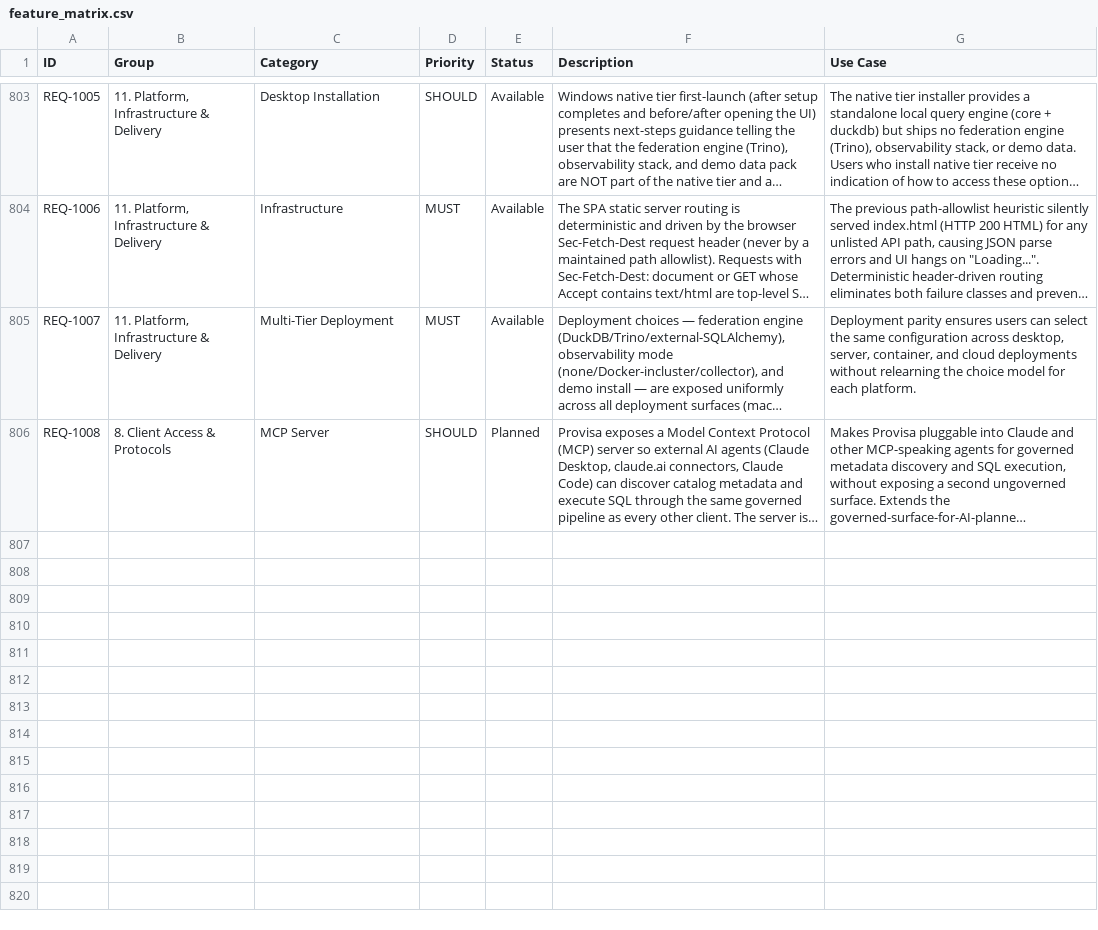
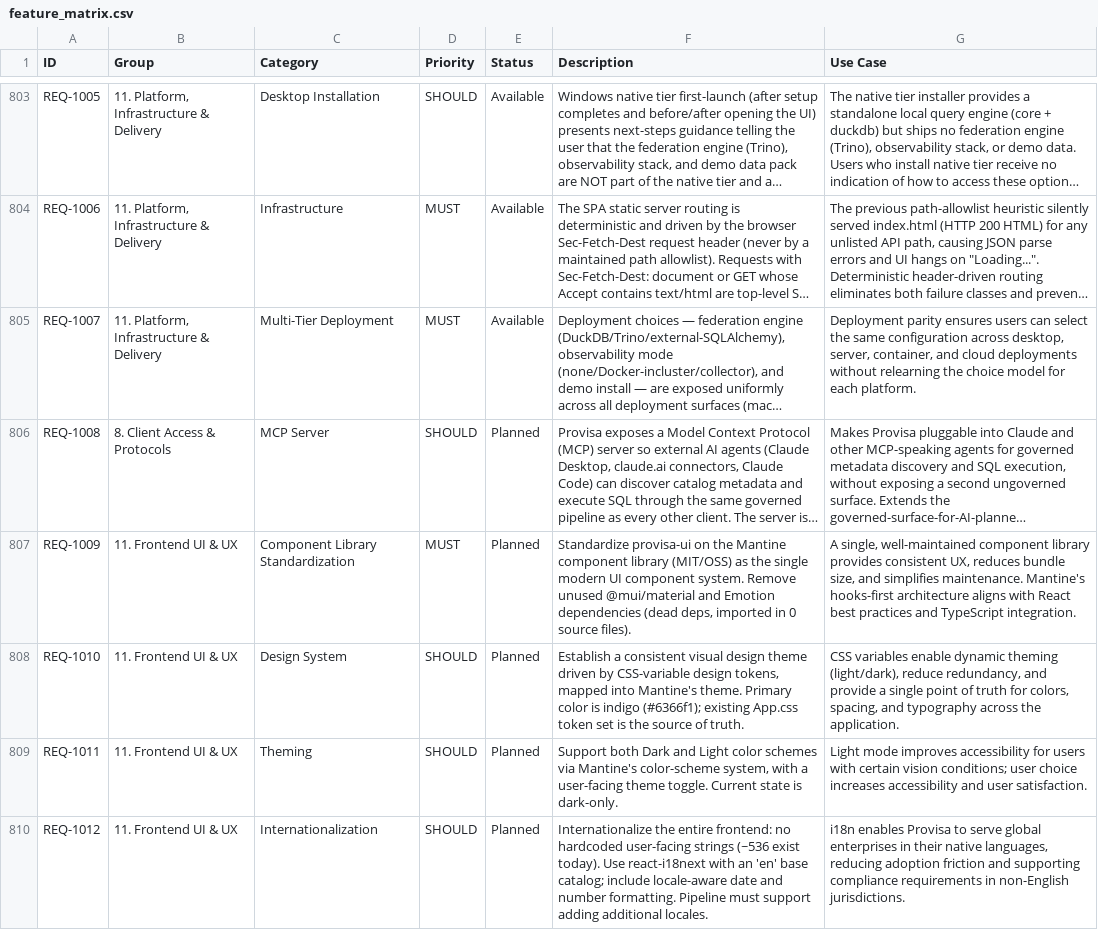
Before and after one commit to kenstott/provisa, a CSV file: docs/exports/feature_matrix.csv, drawn as a sheet; only a part is shown, gaps mark what is left out; long unchanged cells end in …; the diff covers the shown part only; the diff names each change by its address in the sheet, - before the commit and + after, or states it on an @@ line.

```diff
--- a/docs/exports/feature_matrix.csv
+++ b/docs/exports/feature_matrix.csv
+row 807: REQ-1009 | 11. Frontend UI & UX | Component Library Standardization | MUST | Planned | Standardize provisa-ui on the Mantine component library (MIT/OSS) as the single modern UI component system. Remove unused @mui/material and Emotion dependencies (dead deps, imported in 0 source files). | A single, well-maintained component library provides consistent UX, reduces bundle size, and simplifies maintenance. Mantine's hooks-first architecture aligns with React best practices and TypeScript integration.
+row 808: REQ-1010 | 11. Frontend UI & UX | Design System | SHOULD | Planned | Establish a consistent visual design theme driven by CSS-variable design tokens, mapped into Mantine's theme. Primary color is indigo (#6366f1); existing App.css token set is the source of truth. | CSS variables enable dynamic theming (light/dark), reduce redundancy, and provide a single point of truth for colors, spacing, and typography across the application.
+row 809: REQ-1011 | 11. Frontend UI & UX | Theming | SHOULD | Planned | Support both Dark and Light color schemes via Mantine's color-scheme system, with a user-facing theme toggle. Current state is dark-only. | Light mode improves accessibility for users with certain vision conditions; user choice increases accessibility and user satisfaction.
+row 810: REQ-1012 | 11. Frontend UI & UX | Internationalization | SHOULD | Planned | Internationalize the entire frontend: no hardcoded user-facing strings (~536 exist today). Use react-i18next with an 'en' base catalog; include locale-aware date and number formatting. Pipeline must support adding additional locales. | i18n enables Provisa to serve global enterprises in their native languages, reducing adoption friction and supporting compliance requirements in non-English jurisdictions.
```
Also changed, not shown: 4 added rows elsewhere in this file, 3 other files.
